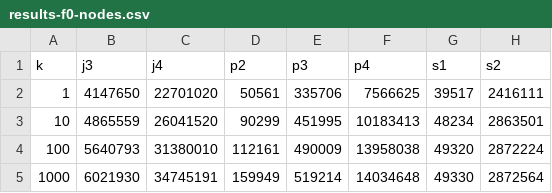
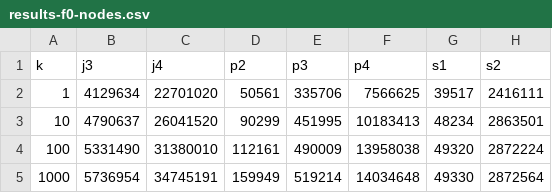
Before and after one commit to asugomez/qdags, a CSV file: runqueries/outputs/ranked/dfuds/backtracking/results-f0-nodes.csv, drawn as a sheet; only a part is shown; the diff names each change by its address in the sheet, - before the commit and + after, or states it on an @@ line.

```diff
--- a/runqueries/outputs/ranked/dfuds/backtracking/results-f0-nodes.csv
+++ b/runqueries/outputs/ranked/dfuds/backtracking/results-f0-nodes.csv
-B2 (j3): 4147650
+B2 (j3): 4129634
-B3 (j3): 4865559
+B3 (j3): 4790637
-B4 (j3): 5640793
+B4 (j3): 5331490
-B5 (j3): 6021930
+B5 (j3): 5736954
```
Also changed, not shown: runqueries/outputs/ranked/dfuds/backtracking/results-f0-time.csv, runqueries/outputs/ranked/dfuds/backtracking/results-f1-nodes.csv, 45 other files.
